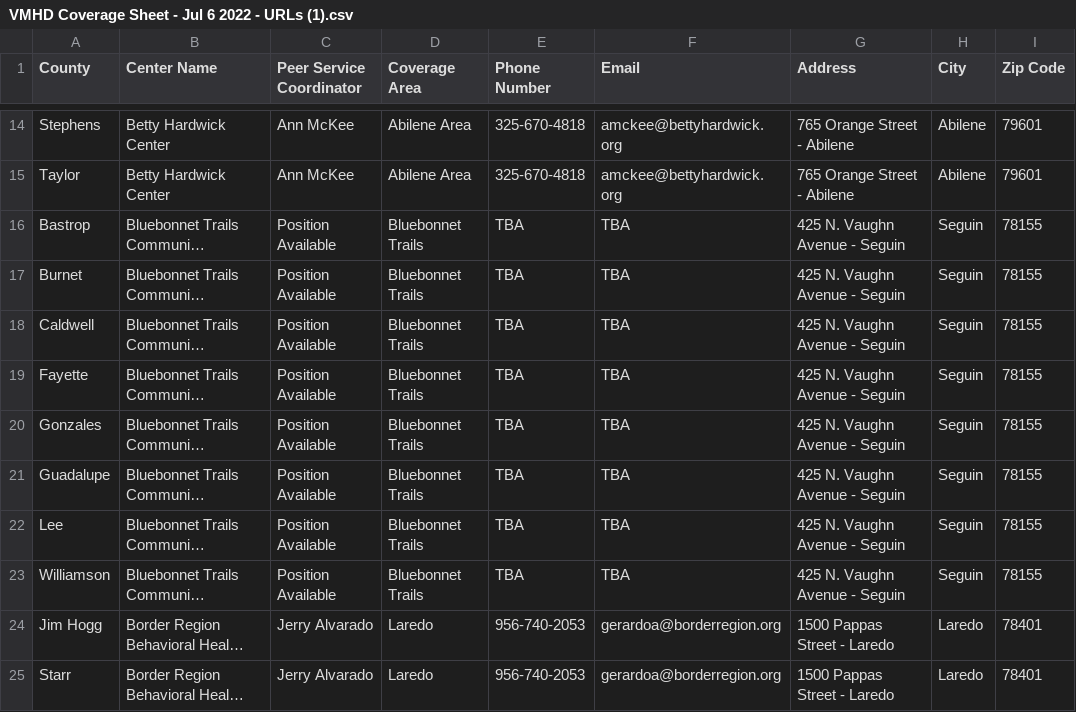
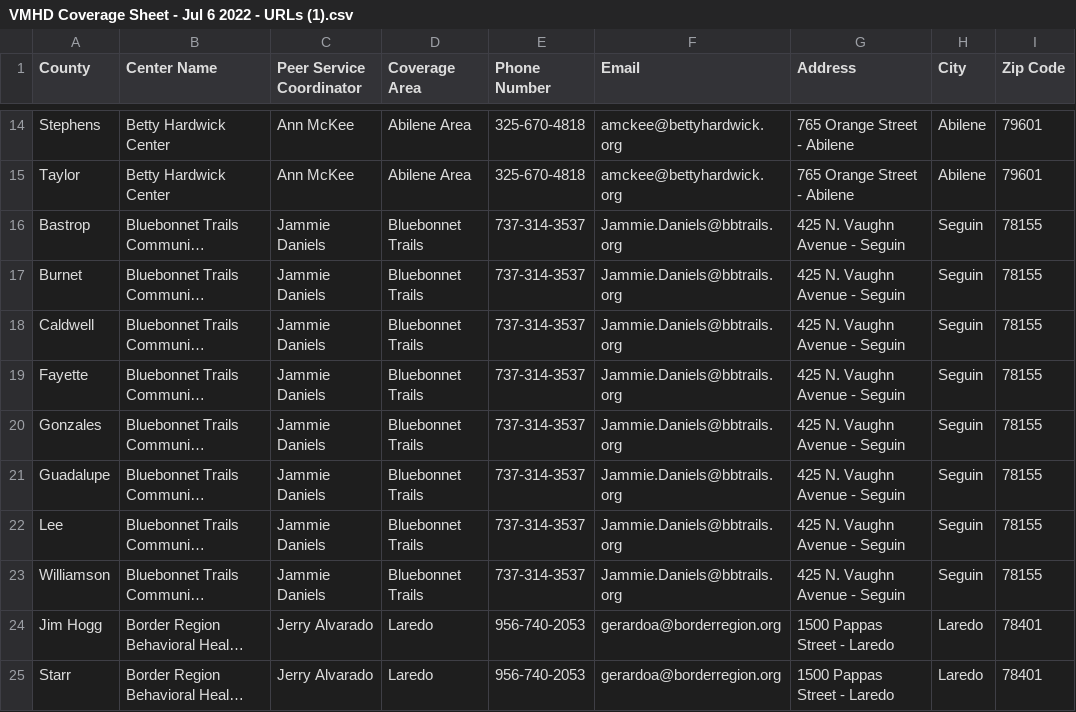
Before and after one commit to YoodleLLC/find-your-psc, a CSV file: data/VMHD Coverage Sheet - Jul 6 2022 - URLs (1).csv, drawn as a sheet; only a part is shown, gaps mark what is left out; long unchanged cells end in …; the diff names each change by its address in the sheet, - before the commit and + after, or states it on an @@ line.

Commit message:
Bluebonnet Trails:update to Jammie Daniels

```diff
--- a/data/VMHD Coverage Sheet - Jul 6 2022 - URLs (1).csv
+++ b/data/VMHD Coverage Sheet - Jul 6 2022 - URLs (1).csv
-C16:C23 (Peer Service Coordinator): Position Available
+C16:C23 (Peer Service Coordinator): Jammie Daniels
-E16:E23 (Phone Number): TBA
+E16:E23 (Phone Number): 737-314-3537
-F16:F23 (Email): TBA
+F16:F23 (Email): Jammie.Daniels@bbtrails.org
```
